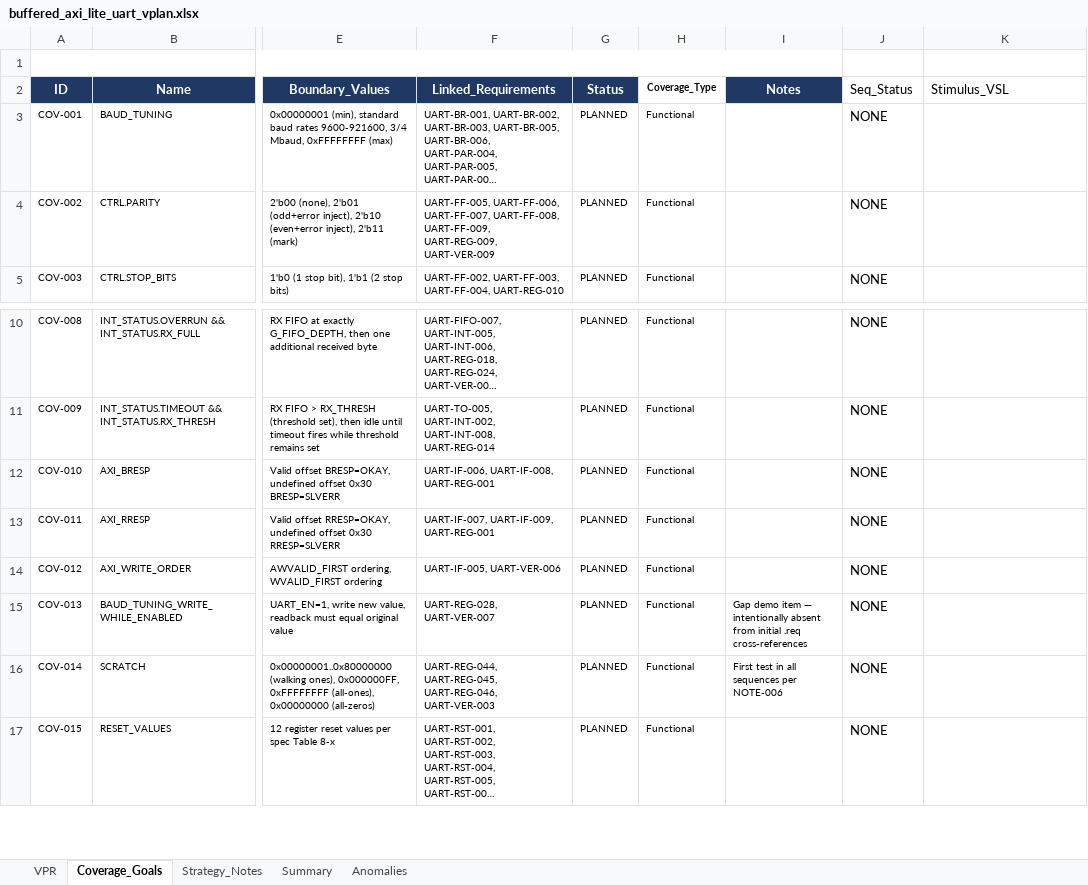
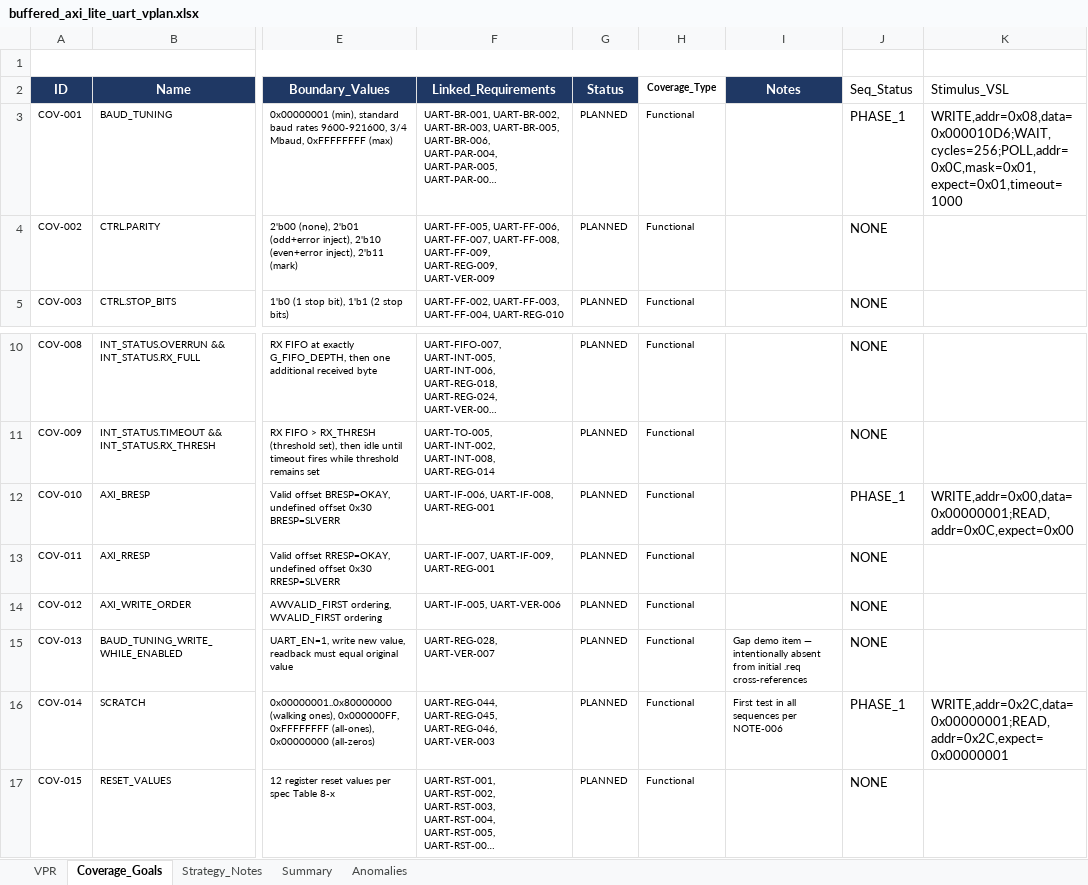
Before and after one commit to BelTechSystems/pssgen, an Excel workbook: ip/buffered_axi_lite_uart/buffered_axi_lite_uart_vplan.xlsx, sheet Coverage_Goals, drawn as a sheet; only a part is shown, gaps mark what is left out; long unchanged cells end in …; values as stored, in another font and other column widths than the file's, no borders; the diff names each change by its address in the sheet, - before the commit and + after, or states it on an @@ line.

```diff
--- a/ip/buffered_axi_lite_uart/buffered_axi_lite_uart_vplan.xlsx (sheet Coverage_Goals)
+++ b/ip/buffered_axi_lite_uart/buffered_axi_lite_uart_vplan.xlsx (sheet Coverage_Goals)
-J3 (Seq_Status): NONE
+J3 (Seq_Status): PHASE_1
-K3 (Stimulus_VSL): (empty)
+K3 (Stimulus_VSL): WRITE,addr=0x08,data=0x000010D6;WAIT,cycles=256;POLL,addr=0x0C,mask=0x01,expect=0x01,timeout=1000
-J12 (Seq_Status): NONE
+J12 (Seq_Status): PHASE_1
-K12 (Stimulus_VSL): (empty)
+K12 (Stimulus_VSL): WRITE,addr=0x00,data=0x00000001;READ,addr=0x0C,expect=0x00
-J16 (Seq_Status): NONE
+J16 (Seq_Status): PHASE_1
-K16 (Stimulus_VSL): (empty)
+K16 (Stimulus_VSL): WRITE,addr=0x2C,data=0x00000001;READ,addr=0x2C,expect=0x00000001
```
Also changed, not shown: 2 other files.
